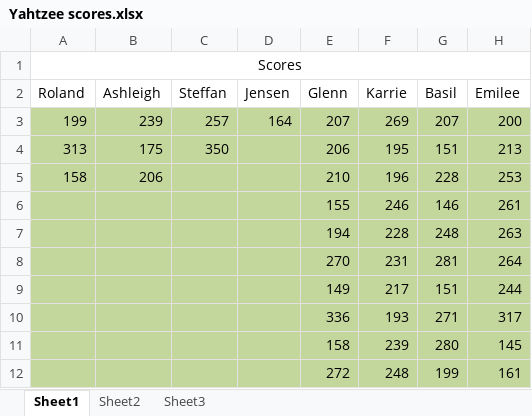
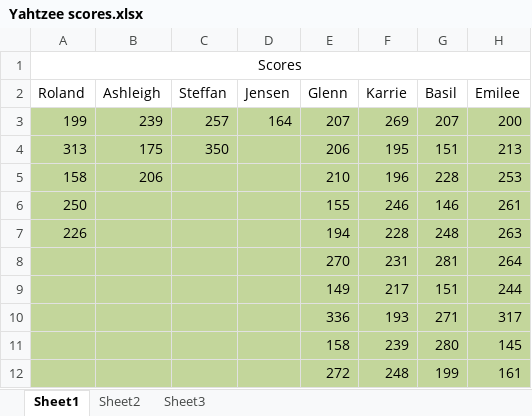
Before and after one commit to gmclapp/Personal_library, an Excel workbook: Yahtzee scores.xlsx, sheet Sheet1, drawn as a sheet; only a part is shown; values as stored, in another font and other column widths than the file's, no borders; charts and pictures not drawn; the diff covers the shown part only; the diff names each change by its address in the sheet, - before the commit and + after, or states it on an @@ line.

```diff
--- a/Yahtzee scores.xlsx (sheet Sheet1)
+++ b/Yahtzee scores.xlsx (sheet Sheet1)
-A6: (empty)
+A6: 250
-A7: (empty)
+A7: 226
```
Also changed, not shown: 1 added row, 1 removed row and 20 edited cells elsewhere in this sheet, charts or pictures.
